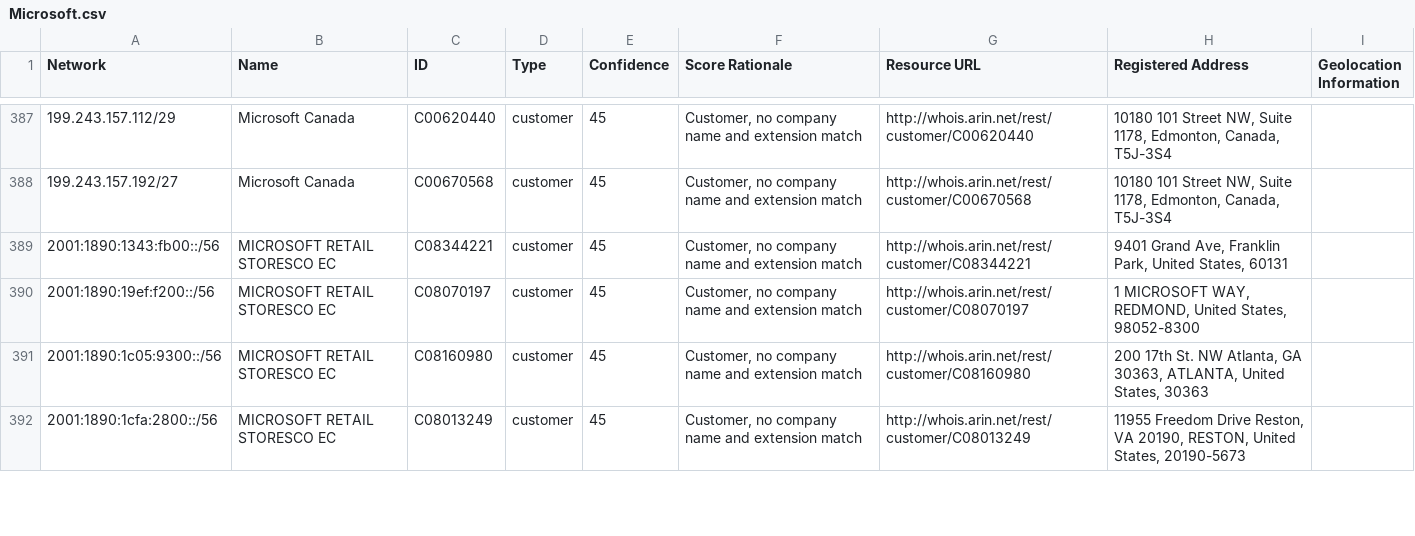
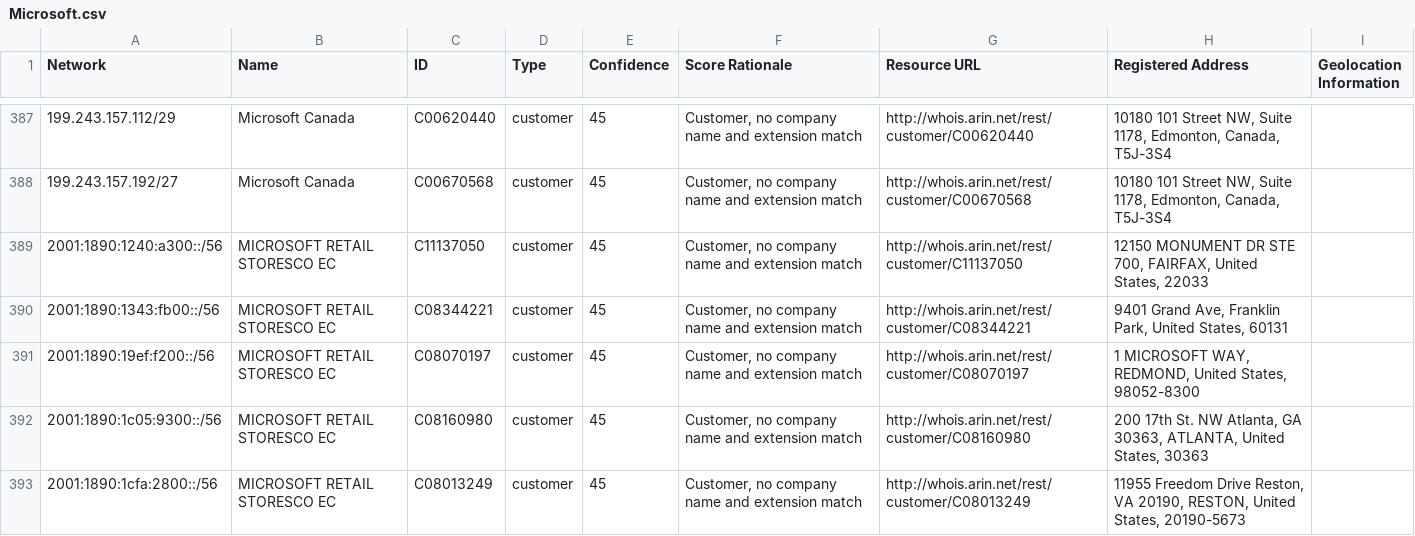
Before and after one commit to venkataramanab/NetblockTool, a CSV file: data/Microsoft.csv, drawn as a sheet; only a part is shown, gaps mark what is left out; the diff covers the shown part only; the diff names each change by its address in the sheet, - before the commit and + after, or states it on an @@ line.

```diff
--- a/data/Microsoft.csv
+++ b/data/Microsoft.csv
+row 389: 2001:1890:1240:a300::/56 | MICROSOFT RETAIL STORESCO EC | C11137050 | customer | 45 | Customer, no company name and extension match | http://whois.arin.net/rest/customer/C11137050 | 12150 MONUMENT DR STE 700, FAIRFAX, United States, 22033
```
Also changed, not shown: 2 added rows and 3 removed rows elsewhere in this file, data/Facebook.csv.
